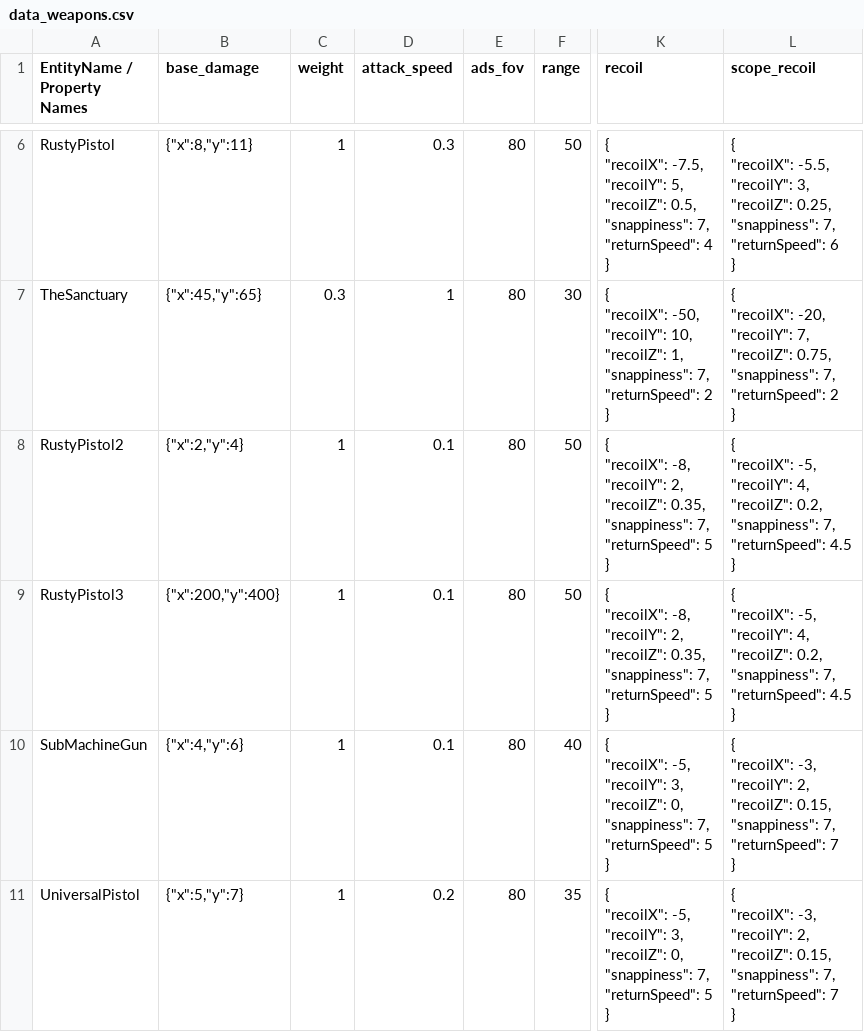
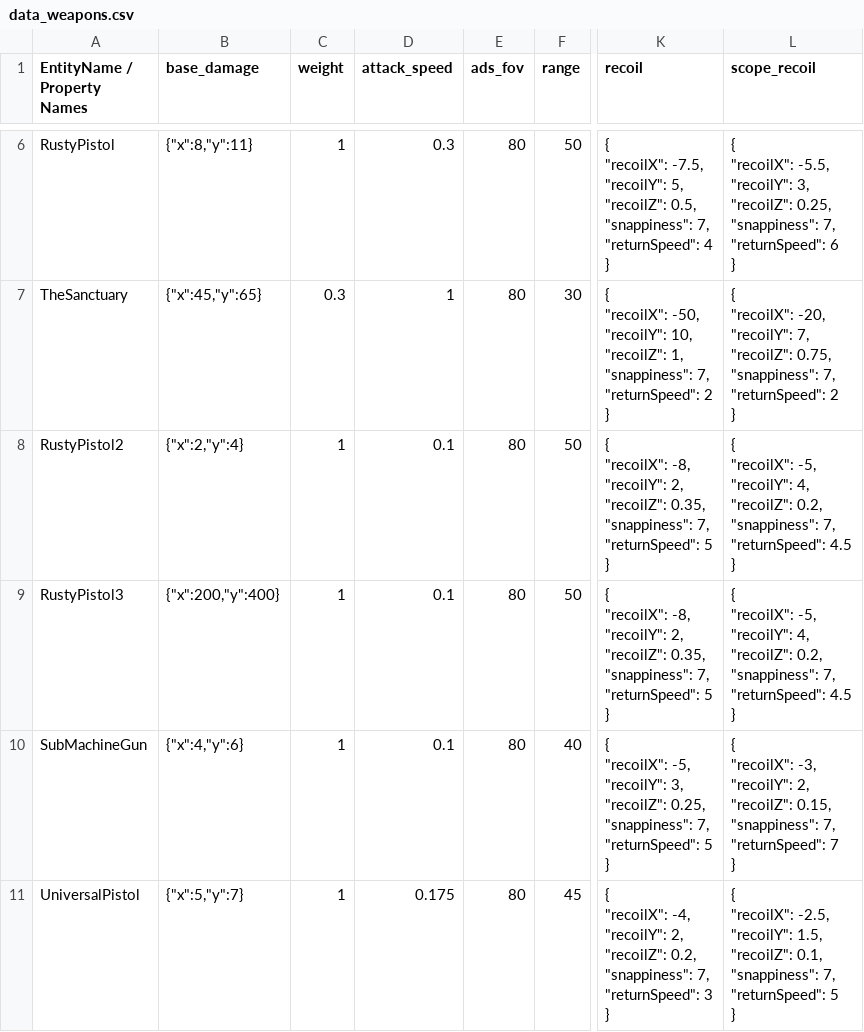
Before and after one commit to cty288/Capstone, a CSV file: Assets/Resources/data_weapons.csv, drawn as a sheet; only a part is shown, gaps mark what is left out; ↵ is a line break in a cell; the diff names each change by its address in the sheet, - before the commit and + after, or states it on an @@ line.

```diff
--- a/Assets/Resources/data_weapons.csv
+++ b/Assets/Resources/data_weapons.csv
-K10 (recoil): …3, ↵ "recoilZ": 0, ↵ "snappiness": 7,…
+K10 (recoil): …3, ↵ "recoilZ": 0.25, ↵ "snappiness": 7,…
-D11 (attack_speed): 0.2
+D11 (attack_speed): 0.175
-F11 (range): 35
+F11 (range): 45
-K11 (recoil): { ↵ "recoilX": -5, ↵ "recoilY": 3, ↵ "recoilZ": 0, ↵ "snappiness": 7, ↵ "returnSpeed": 5 ↵ }
+K11 (recoil): { ↵ "recoilX": -4, ↵ "recoilY": 2, ↵ "recoilZ": 0.2, ↵ "snappiness": 7, ↵ "returnSpeed": 3 ↵ }
-L11 (scope_recoil): { ↵ "recoilX": -3, ↵ "recoilY": 2, ↵ "recoilZ": 0.15, ↵ "snappiness": 7, ↵ "returnSpeed": 7 ↵ }
+L11 (scope_recoil): { ↵ "recoilX": -2.5, ↵ "recoilY": 1.5, ↵ "recoilZ": 0.1, ↵ "snappiness": 7, ↵ "returnSpeed": 5 ↵ }
```
Also changed, not shown: 17 other files.
